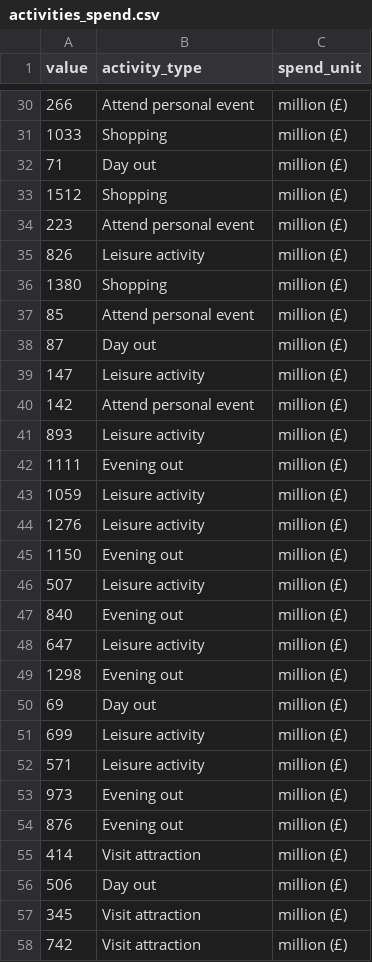
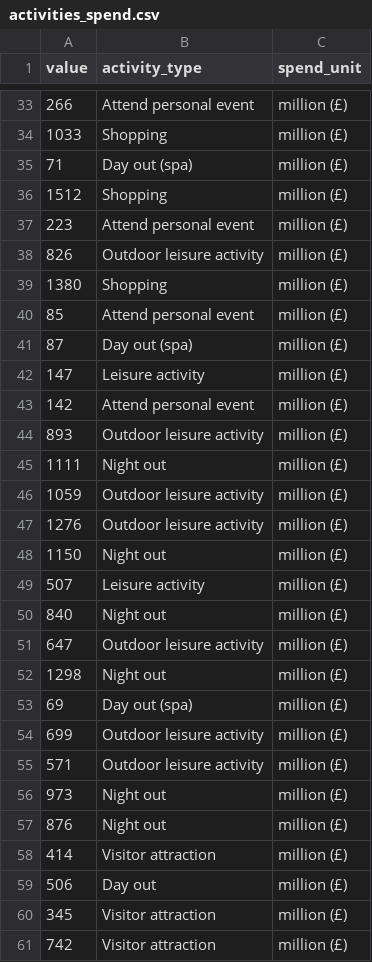
Before and after one commit to louiseshambrook/visit_scotland_final_project, a CSV file: clean_data/activities_spend.csv, drawn as a sheet; only a part is shown, gaps mark what is left out; the diff covers the shown part only.

Commit message:
cleaning script updated
cleaning script updated - changed activities mutate to a secondary dataet

```diff
--- a/clean_data/activities_spend.csv
+++ b/clean_data/activities_spend.csv
@@ -31,28 +34,28 @@ value,activity_type,spend_unit
 1033,Shopping,million (£)
-71,Day out,million (£)
+71,Day out (spa),million (£)
 1512,Shopping,million (£)
 223,Attend personal event,million (£)
-826,Leisure activity,million (£)
+826,Outdoor leisure activity,million (£)
 1380,Shopping,million (£)
 85,Attend personal event,million (£)
-87,Day out,million (£)
+87,Day out (spa),million (£)
 147,Leisure activity,million (£)
 142,Attend personal event,million (£)
-893,Leisure activity,million (£)
-1111,Evening out,million (£)
-1059,Leisure activity,million (£)
-1276,Leisure activity,million (£)
-1150,Evening out,million (£)
+893,Outdoor leisure activity,million (£)
+1111,Night out,million (£)
+1059,Outdoor leisure activity,million (£)
+1276,Outdoor leisure activity,million (£)
+1150,Night out,million (£)
 507,Leisure activity,million (£)
-840,Evening out,million (£)
-647,Leisure activity,million (£)
-1298,Evening out,million (£)
-69,Day out,million (£)
-699,Leisure activity,million (£)
-571,Leisure activity,million (£)
-973,Evening out,million (£)
-876,Evening out,million (£)
-414,Visit attraction,million (£)
+840,Night out,million (£)
+647,Outdoor leisure activity,million (£)
+1298,Night out,million (£)
+69,Day out (spa),million (£)
+699,Outdoor leisure activity,million (£)
+571,Outdoor leisure activity,million (£)
+973,Night out,million (£)
+876,Night out,million (£)
+414,Visitor attraction,million (£)
 506,Day out,million (£)
-345,Visit attraction,million (£)
-742,Visit attraction,million (£)
+345,Visitor attraction,million (£)
+742,Visitor attraction,million (£)
```
Also changed, not shown: 7 added rows and 44 edited cells elsewhere in this file, 3 other files.
